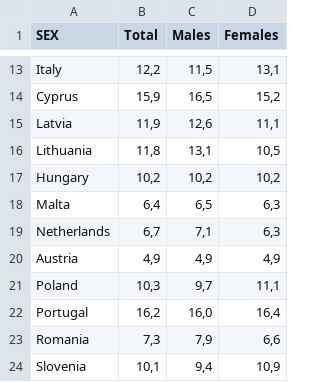
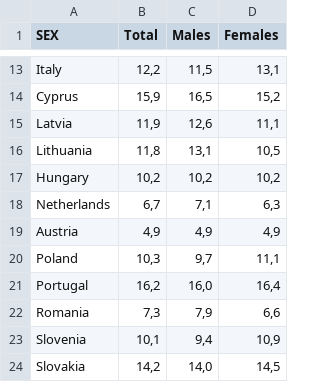
Before and after one commit to nolimal/APPR-2014-15, a CSV file: podatki/nezaposlenost.csv, drawn as a sheet; only a part is shown, gaps mark what is left out; the shorter side is filled out with more unchanged rows; the diff names each change by its address in the sheet, - before the commit and + after, or states it on an @@ line.

```diff
--- a/podatki/nezaposlenost.csv
+++ b/podatki/nezaposlenost.csv
-row 18: Malta | 6,4 | 6,5 | 6,3
```
Also changed, not shown: 11 other files.
